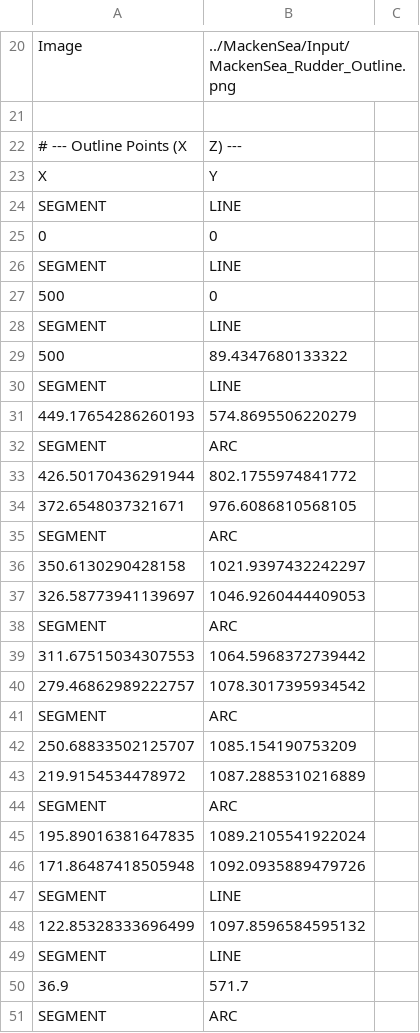
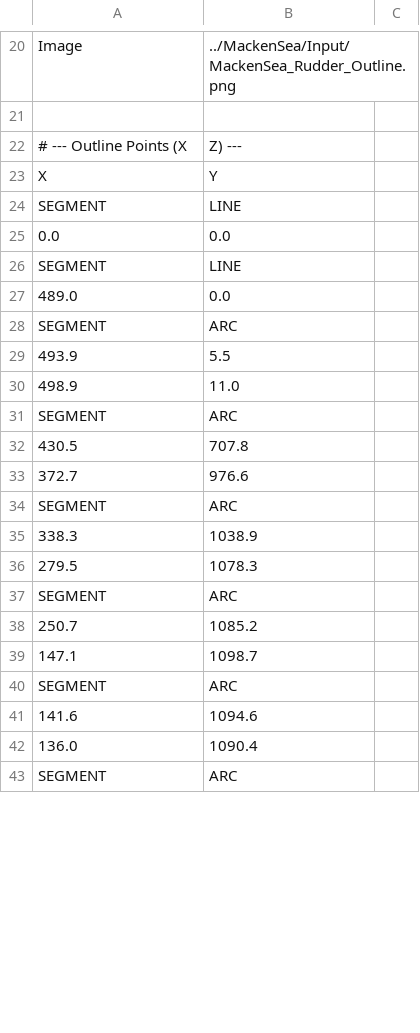
Before and after one commit to macsinvan/rudder_3D, a CSV file: boats/MackenSea/input/MackenSea_Rudder_Outline copy.csv, drawn as a sheet; only a part is shown, gaps mark what is left out; the diff covers the shown part only.

Commit message:
Fix CSV import/export functionality for rudder design tool

```diff
--- a/boats/MackenSea/input/MackenSea_Rudder_Outline copy.csv
+++ b/boats/MackenSea/input/MackenSea_Rudder_Outline copy.csv
@@ -24,28 +24,20 @@ X,Y
 SEGMENT,LINE
-0,0
+0.0,0.0
 SEGMENT,LINE
-500,0
-SEGMENT,LINE
-500,89.4347680133322
-SEGMENT,LINE
-449.17654286260193,574.8695506220279
+489.0,0.0
 SEGMENT,ARC
-426.50170436291944,802.1755974841772
-372.6548037321671,976.6086810568105
+493.9,5.5
+498.9,11.0
 SEGMENT,ARC
-350.6130290428158,1021.9397432242297
-326.58773941139697,1046.9260444409053
+430.5,707.8
+372.7,976.6
 SEGMENT,ARC
-311.67515034307553,1064.5968372739442
-279.46862989222757,1078.3017395934542
+338.3,1038.9
+279.5,1078.3
 SEGMENT,ARC
-250.68833502125707,1085.154190753209
-219.9154534478972,1087.2885310216889
+250.7,1085.2
+147.1,1098.7
 SEGMENT,ARC
-195.89016381647835,1089.2105541922024
-171.86487418505948,1092.0935889479726
-SEGMENT,LINE
-122.85328333696499,1097.8596584595132
-SEGMENT,LINE
-36.9,571.7
+141.6,1094.6
+136.0,1090.4
 SEGMENT,ARC
```
Also changed, not shown: 1 added row, 3 removed rows and 1 edited cell elsewhere in this file, 2 other files.
